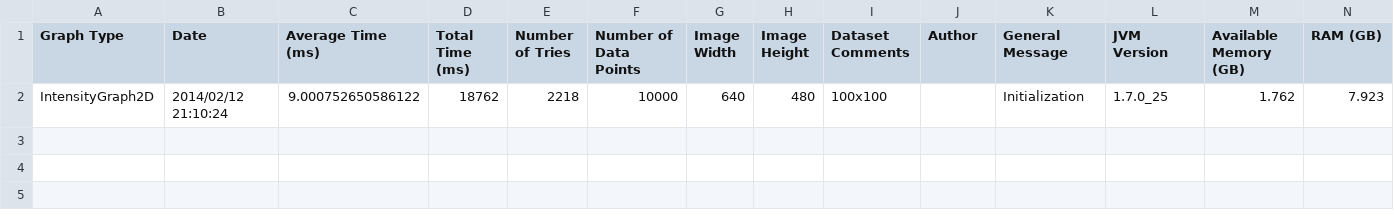
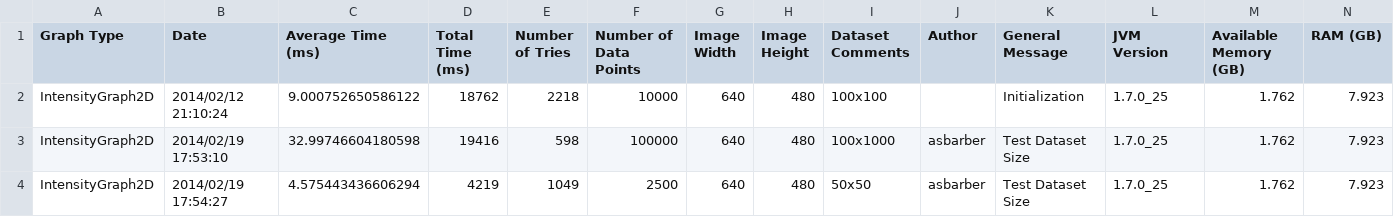
Before and after one commit to diirt/diirt, a CSV file: graphene/ProfileResults/IntensityGraph2D.csv, drawn as a sheet; the diff names each change by its address in the sheet, - before the commit and + after, or states it on an @@ line.

```diff
--- a/graphene/ProfileResults/IntensityGraph2D.csv
+++ b/graphene/ProfileResults/IntensityGraph2D.csv
+row 3: IntensityGraph2D | 2014/02/19 17:53:10 | 32.99746604180598 | 19416 | 598 | 100000 | 640 | 480 | 100x1000 | asbarber | Test Dataset Size | 1.7.0_25 | 1.762 | 7.923
+row 4: IntensityGraph2D | 2014/02/19 17:54:27 | 4.575443436606294 | 4219 | 1049 | 2500 | 640 | 480 | 50x50 | asbarber | Test Dataset Size | 1.7.0_25 | 1.762 | 7.923
```
Also changed, not shown: 1 other file.
